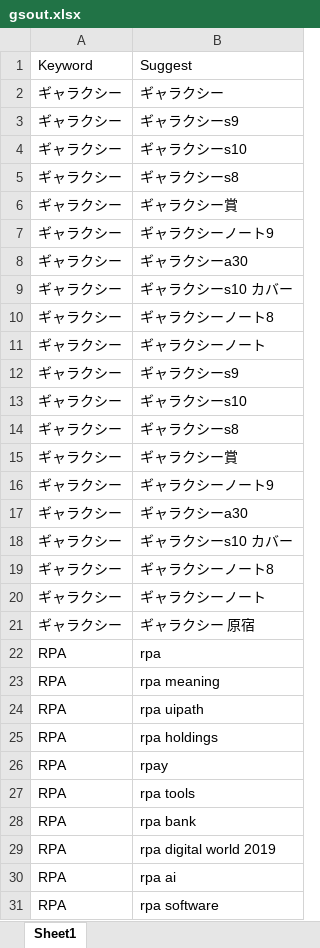
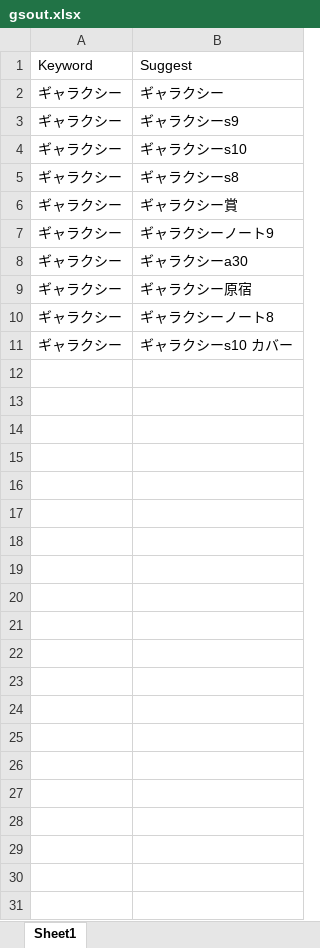
Before and after one commit to LowyShin/lwrpa-uip-googlesuggest, an Excel workbook: gsout.xlsx, sheet Sheet1, drawn as a sheet; values as stored, in another font and other column widths than the file's, no borders; removed rows and columns are numbered as before the commit, all else as after; the diff names each change by its address in the sheet, - before the commit and + after, or states it on an @@ line.

```diff
--- a/gsout.xlsx (sheet Sheet1)
+++ b/gsout.xlsx (sheet Sheet1)
+row 9: ギャラクシー | ギャラクシー原宿
-row 11: ギャラクシー | ギャラクシーノート
-row 12: ギャラクシー | ギャラクシーs9
-row 13: ギャラクシー | ギャラクシーs10
-row 14: ギャラクシー | ギャラクシーs8
-row 15: ギャラクシー | ギャラクシー賞
-row 16: ギャラクシー | ギャラクシーノート9
-row 17: ギャラクシー | ギャラクシーa30
-row 18: ギャラクシー | ギャラクシーs10 カバー
-row 19: ギャラクシー | ギャラクシーノート8
-row 20: ギャラクシー | ギャラクシーノート
-row 21: ギャラクシー | ギャラクシー 原宿
-row 22: RPA | rpa
-row 23: RPA | rpa meaning
-row 24: RPA | rpa uipath
-row 25: RPA | rpa holdings
-row 26: RPA | rpay
-row 27: RPA | rpa tools
-row 28: RPA | rpa bank
-row 29: RPA | rpa digital world 2019
-row 30: RPA | rpa ai
-row 31: RPA | rpa software
```
Also changed, not shown: 11 other files.
